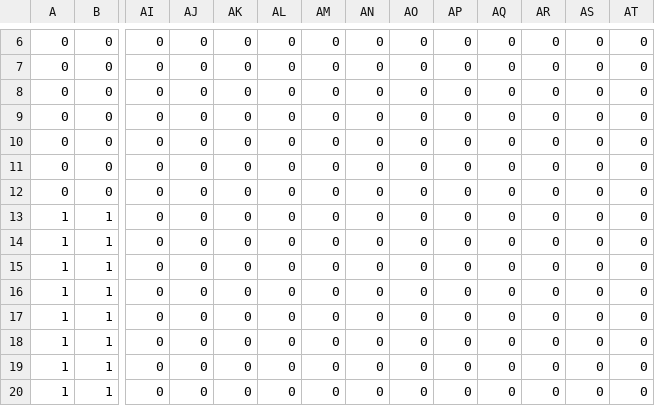
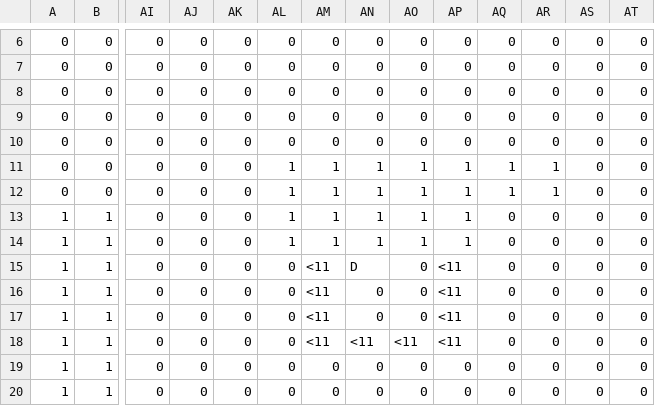
Before and after one commit to EsteLLe497/DollyFrame_jam, a CSV file: assets/maps/stages/ruins.csv, drawn as a sheet; only a part is shown, gaps mark what is left out; removed rows and columns are numbered as before the commit, all else as after; rows hold the shown columns only; the diff names each change by its address in the sheet, - before the commit and + after, or states it on an @@ line.

```diff
--- a/assets/maps/stages/ruins.csv
+++ b/assets/maps/stages/ruins.csv
-row 10: 0 | 0 | 0 | 0 | 0 | 0 | 0 | 0 | 0 | 0 | 0 | 0 | 0 | 0
+row 11: 0 | 0 | 0 | 0 | 0 | 1 | 1 | 1 | 1 | 1 | 1 | 1 | 0 | 0
-AL12:AL14: 0
+AL12:AL14: 1
-AM12:AM14: 0
+AM12:AM14: 1
-AN12:AN14: 0
+AN12:AN14: 1
-AO12:AO14: 0
+AO12:AO14: 1
-AP12:AP14: 0
+AP12:AP14: 1
-AQ12: 0
+AQ12: 1
-AR12: 0
+AR12: 1
-AM15:AM18: 0
+AM15:AM18: <11
-AN15: 0
+AN15: D
-AP15:AP18: 0
+AP15:AP18: <11
-AN18: 0
+AN18: <11
-AO18: 0
+AO18: <11
```
Also changed, not shown: 12 other files.
